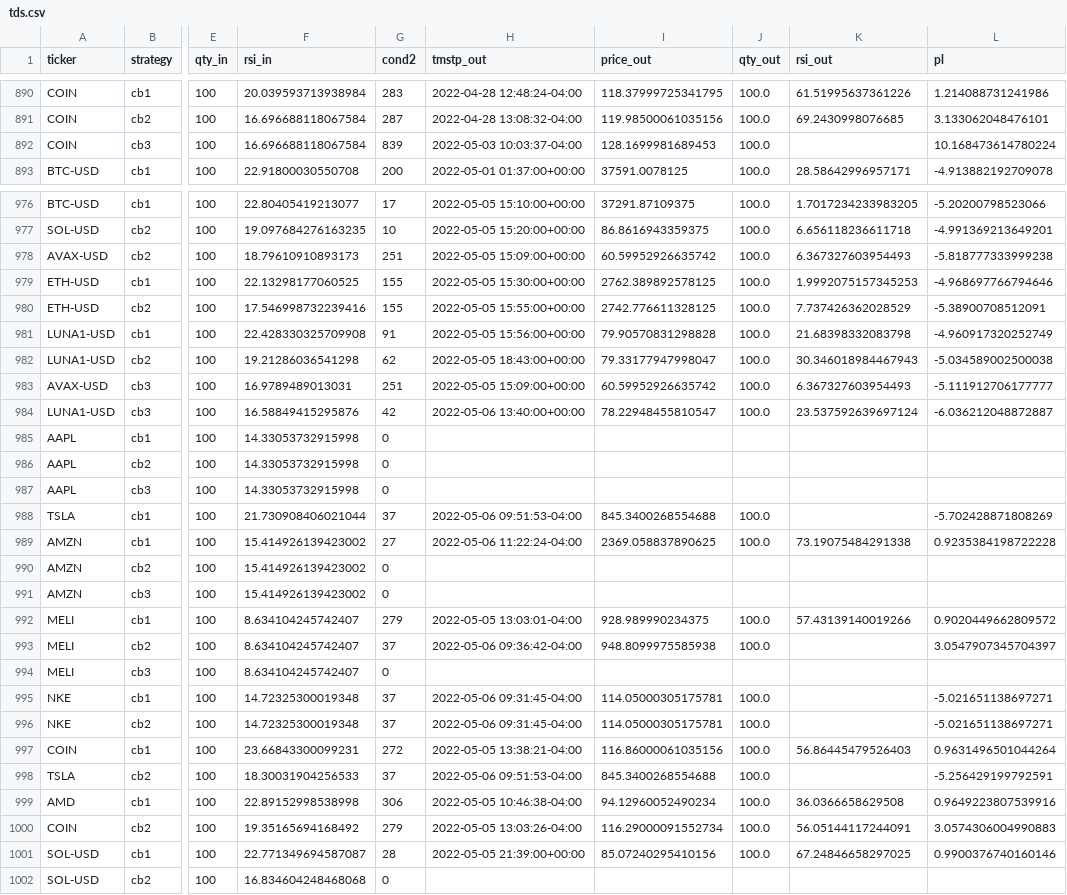
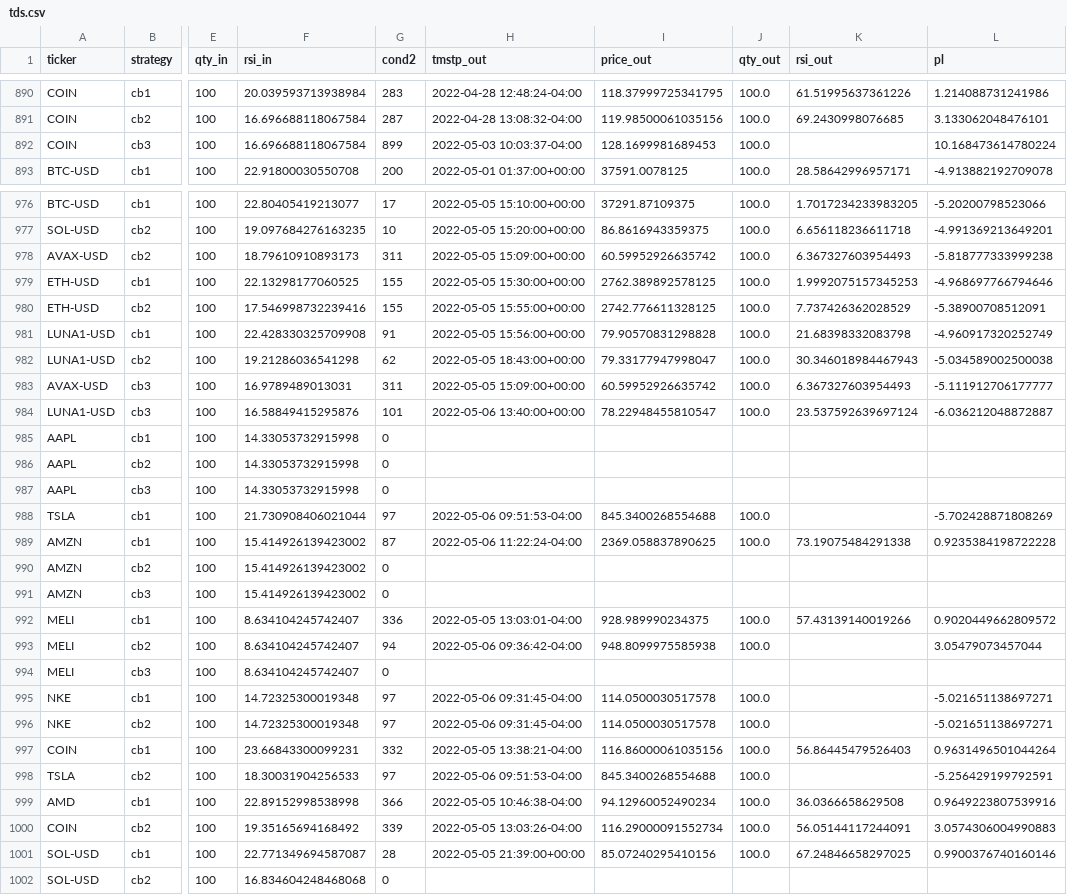
Before and after one commit to sjuanandres0/Chewbacca, a CSV file: tds.csv, drawn as a sheet; only a part is shown, gaps mark what is left out; the diff covers the shown part only; the diff names each change by its address in the sheet, - before the commit and + after, or states it on an @@ line.

```diff
--- a/tds.csv
+++ b/tds.csv
-G892 (cond2): 839
+G892 (cond2): 899
-G978 (cond2): 251
+G978 (cond2): 311
-G983 (cond2): 251
+G983 (cond2): 311
-G984 (cond2): 42
+G984 (cond2): 101
-G988 (cond2): 37
+G988 (cond2): 97
-G989 (cond2): 27
+G989 (cond2): 87
-G992 (cond2): 279
+G992 (cond2): 336
-G993 (cond2): 37
+G993 (cond2): 94
-L993 (pl): 3.0547907345704397
+L993 (pl): 3.05479073457044
-G995:G996 (cond2): 37
+G995:G996 (cond2): 97
-I995:I996 (price_out): 114.05000305175781
+I995:I996 (price_out): 114.0500030517578
-G997 (cond2): 272
+G997 (cond2): 332
-G998 (cond2): 37
+G998 (cond2): 97
-G999 (cond2): 306
+G999 (cond2): 366
-G1000 (cond2): 279
+G1000 (cond2): 339
```
Also changed, not shown: 9 edited cells elsewhere in this file.
